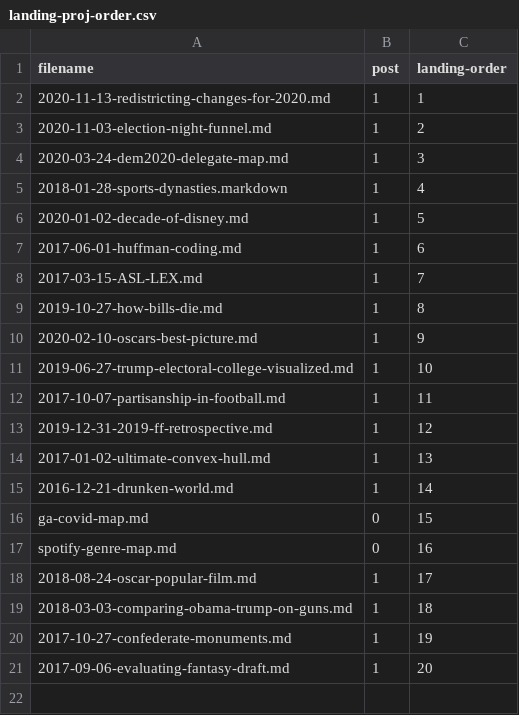
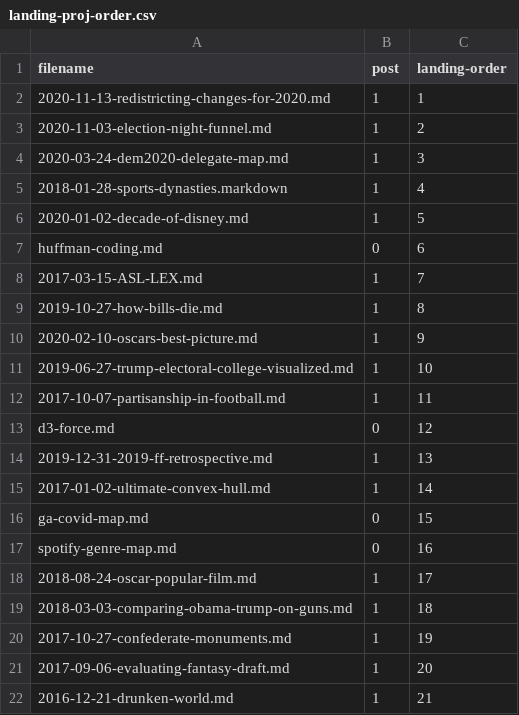
Before and after one commit to ben-tanen/ben-tanen.github.io, a CSV file: assets/data/landing-proj-order.csv, drawn as a sheet.

Commit message:
updated the home page order + viz

```diff
--- a/assets/data/landing-proj-order.csv
+++ b/assets/data/landing-proj-order.csv
@@ -6,3 +6,3 @@
 2020-01-02-decade-of-disney.md,1,5
-2017-06-01-huffman-coding.md,1,6
+huffman-coding.md,0,6
 2017-03-15-ASL-LEX.md,1,7
@@ -12,5 +12,5 @@
 2017-10-07-partisanship-in-football.md,1,11
-2019-12-31-2019-ff-retrospective.md,1,12
-2017-01-02-ultimate-convex-hull.md,1,13
-2016-12-21-drunken-world.md,1,14
+d3-force.md,0,12
+2019-12-31-2019-ff-retrospective.md,1,13
+2017-01-02-ultimate-convex-hull.md,1,14
 ga-covid-map.md,0,15
@@ -21 +21,2 @@ spotify-genre-map.md,0,16
 2017-09-06-evaluating-fantasy-draft.md,1,20
+2016-12-21-drunken-world.md,1,21
```
Also changed, not shown: 7 other files.
